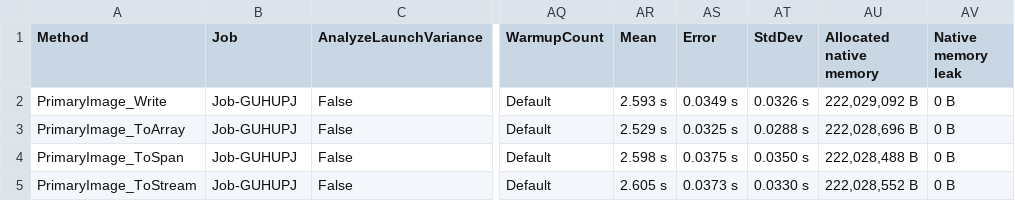
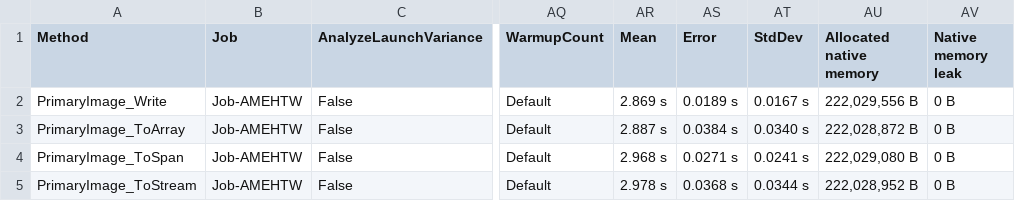
Before and after one commit to FileOnQ/Imaging.Heif, a CSV file: benchmarks/results/primary.net6.0/FileOnQ.Imaging.Heif.Benchmarks.PrimaryImage-report.csv, drawn as a sheet; only a part is shown, gaps mark what is left out; the diff names each change by its address in the sheet, - before the commit and + after, or states it on an @@ line.

```diff
--- a/benchmarks/results/primary.net6.0/FileOnQ.Imaging.Heif.Benchmarks.PrimaryImage-report.csv
+++ b/benchmarks/results/primary.net6.0/FileOnQ.Imaging.Heif.Benchmarks.PrimaryImage-report.csv
-B2:B5 (Job): Job-GUHUPJ
+B2:B5 (Job): Job-AMEHTW
-AR2 (Mean): 2.593 s
+AR2 (Mean): 2.869 s
-AS2 (Error): 0.0349 s
+AS2 (Error): 0.0189 s
-AT2 (StdDev): 0.0326 s
+AT2 (StdDev): 0.0167 s
-AU2 (Allocated native memory): 222,029,092 B
+AU2 (Allocated native memory): 222,029,556 B
-AR3 (Mean): 2.529 s
+AR3 (Mean): 2.887 s
-AS3 (Error): 0.0325 s
+AS3 (Error): 0.0384 s
-AT3 (StdDev): 0.0288 s
+AT3 (StdDev): 0.0340 s
-AU3 (Allocated native memory): 222,028,696 B
+AU3 (Allocated native memory): 222,028,872 B
-AR4 (Mean): 2.598 s
+AR4 (Mean): 2.968 s
-AS4 (Error): 0.0375 s
+AS4 (Error): 0.0271 s
-AT4 (StdDev): 0.0350 s
+AT4 (StdDev): 0.0241 s
-AU4 (Allocated native memory): 222,028,488 B
+AU4 (Allocated native memory): 222,029,080 B
-AR5 (Mean): 2.605 s
+AR5 (Mean): 2.978 s
-AS5 (Error): 0.0373 s
+AS5 (Error): 0.0368 s
-AT5 (StdDev): 0.0330 s
+AT5 (StdDev): 0.0344 s
-AU5 (Allocated native memory): 222,028,552 B
+AU5 (Allocated native memory): 222,028,952 B
```
Also changed, not shown: benchmarks/results/primary.net48/FileOnQ.Imaging.Heif.Benchmarks.PrimaryImage-report.csv, benchmarks/results/primary.net5.0/FileOnQ.Imaging.Heif.Benchmarks.PrimaryImage-report.csv, 21 other files.
